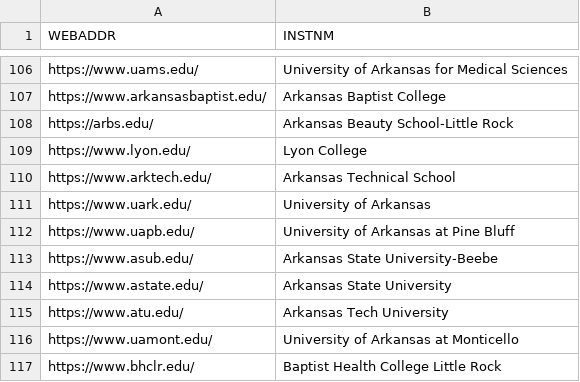
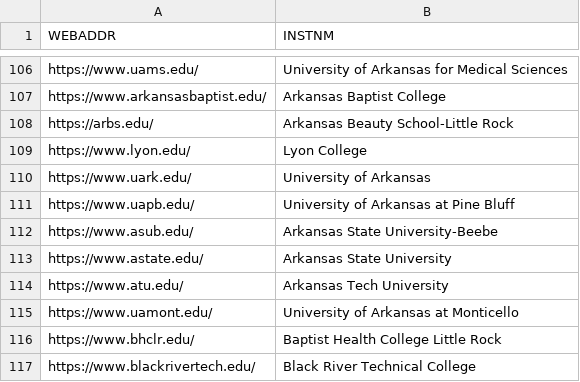
Before and after one commit to sembrat/python_highered_video, a CSV file: resource/crawler.csv, drawn as a sheet; only a part is shown, gaps mark what is left out; the shorter side is filled out with more unchanged rows; the diff names each change by its address in the sheet, - before the commit and + after, or states it on an @@ line.

```diff
--- a/resource/crawler.csv
+++ b/resource/crawler.csv
-row 110: https://www.arktech.edu/ | Arkansas Technical School
```
Also changed, not shown: 2 other files.
